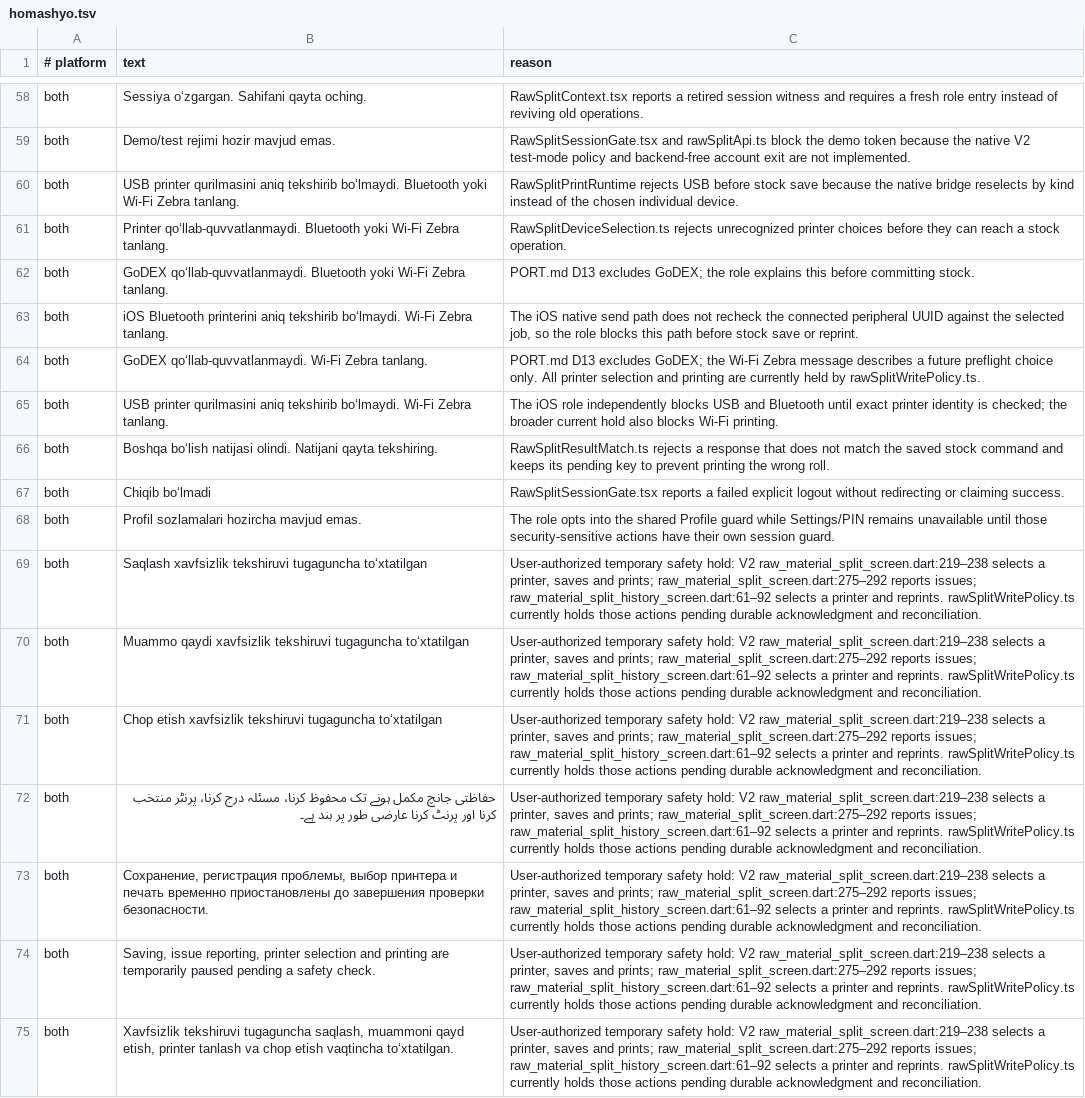
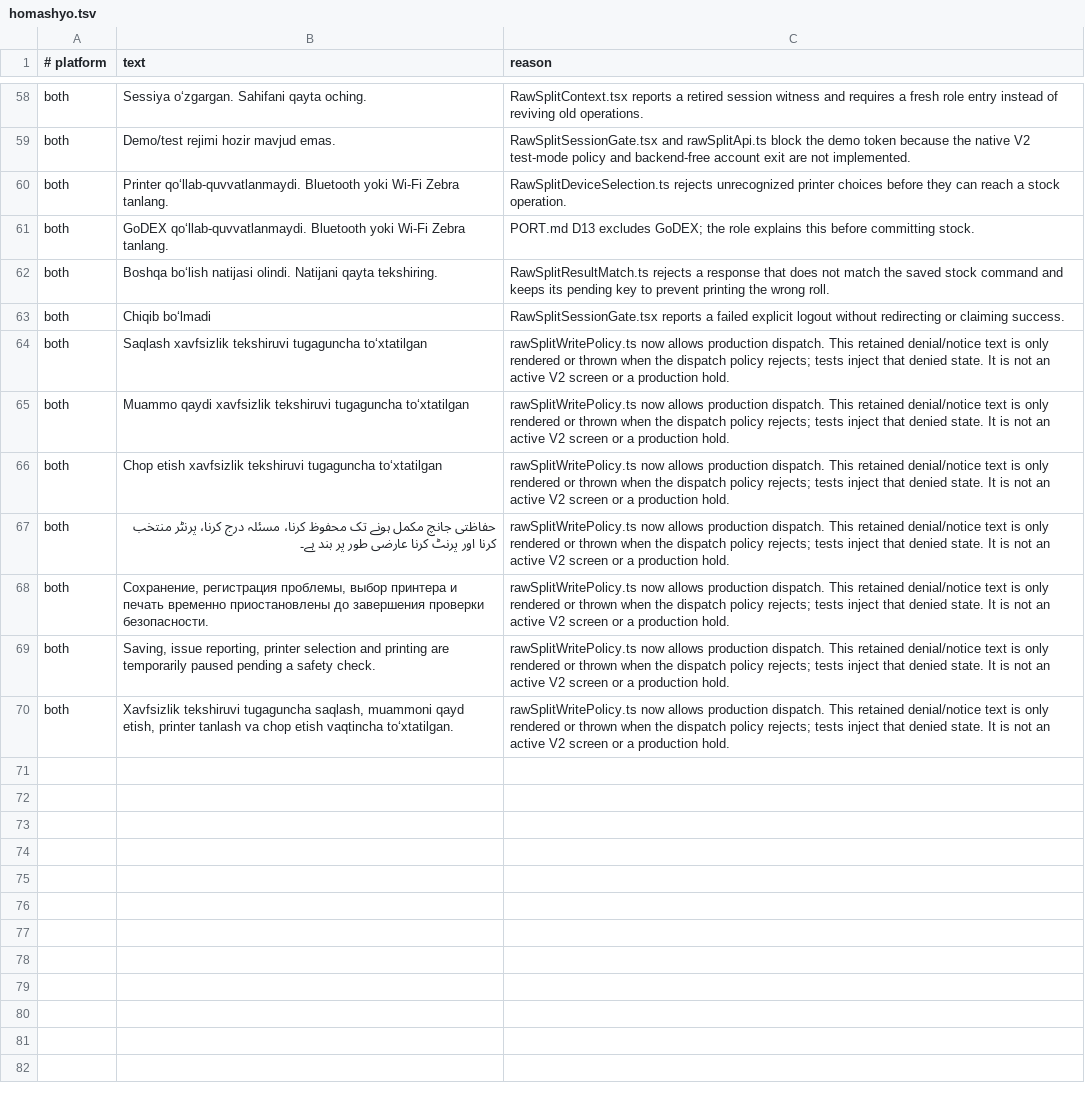
Before and after one commit to WIKKIwk/accord_native, a TSV file: docs/port/text/homashyo.tsv, drawn as a sheet; only a part is shown, gaps mark what is left out; removed rows and columns are numbered as before the commit, all else as after; the diff names each change by its address in the sheet, - before the commit and + after, or states it on an @@ line.

Commit message:
port(homashyo/1): reuse native sheets, fields and direct scanner flow

```diff
--- a/docs/port/text/homashyo.tsv
+++ b/docs/port/text/homashyo.tsv
-row 60: both | USB printer qurilmasini aniq tekshirib bo‘lmaydi. Bluetooth yoki Wi-Fi Zebra tanlang. | RawSplitPrintRuntime rejects USB before stock save because the native bridge reselects by kind instead of the chosen individual device.
-row 63: both | iOS Bluetooth printerini aniq tekshirib bo‘lmaydi. Wi-Fi Zebra tanlang. | The iOS native send path does not recheck the connected peripheral UUID against the selected job, so the role blocks this path before stock save or reprint.
-row 64: both | GoDEX qo‘llab-quvvatlanmaydi. Wi-Fi Zebra tanlang. | PORT.md D13 excludes GoDEX; the Wi-Fi Zebra message describes a future preflight choice only. All printer selection and printing are currently held by rawSplitWritePolicy.ts.
-row 65: both | USB printer qurilmasini aniq tekshirib bo‘lmaydi. Wi-Fi Zebra tanlang. | The iOS role independently blocks USB and Bluetooth until exact printer identity is checked; the broader current hold also blocks Wi-Fi printing.
-row 68: both | Profil sozlamalari hozircha mavjud emas. | The role opts into the shared Profile guard while Settings/PIN remains unavailable until those security-sensitive actions have their own session guard.
-C64:C70 (reason): User-authorized temporary safety hold: V2 raw_material_split_screen.dart:219–238 selects a printer, saves and prints; raw_material_split_screen.dart:275–292 reports issues; raw_material_split_history_screen.dart:61–92 selects a printer and reprints. rawSplitWritePolicy.ts currently holds those actions pending durable acknowledgment and reconciliation.
+C64:C70 (reason): rawSplitWritePolicy.ts now allows production dispatch. This retained denial/notice text is only rendered or thrown when the dispatch policy rejects; tests inject that denied state. It is not an active V2 screen or a production hold.
```
Also changed, not shown: 25 other files.
